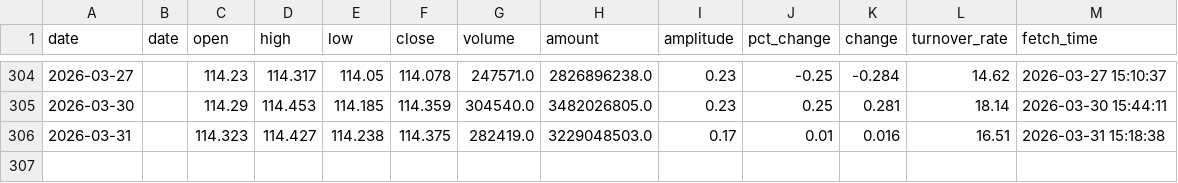
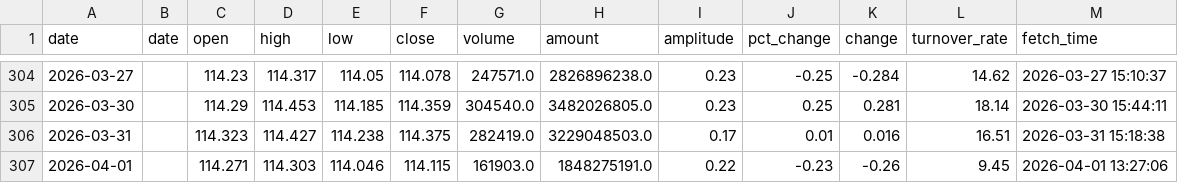
Before and after one commit to kken61291-eng/Fund-AI-Advisor, a CSV file: data_cache/511090.csv, drawn as a sheet; only a part is shown, gaps mark what is left out; the diff names each change by its address in the sheet, - before the commit and + after, or states it on an @@ line.

```diff
--- a/data_cache/511090.csv
+++ b/data_cache/511090.csv
+row 307: 2026-04-01 |  | 114.271 | 114.303 | 114.046 | 114.115 | 161903.0 | 1848275191.0 | 0.22 | -0.23 | -0.26 | 9.45 | 2026-04-01 13:27:06
```
Also changed, not shown: data_cache/159755.csv, data_cache/159981.csv, 47 other files.
